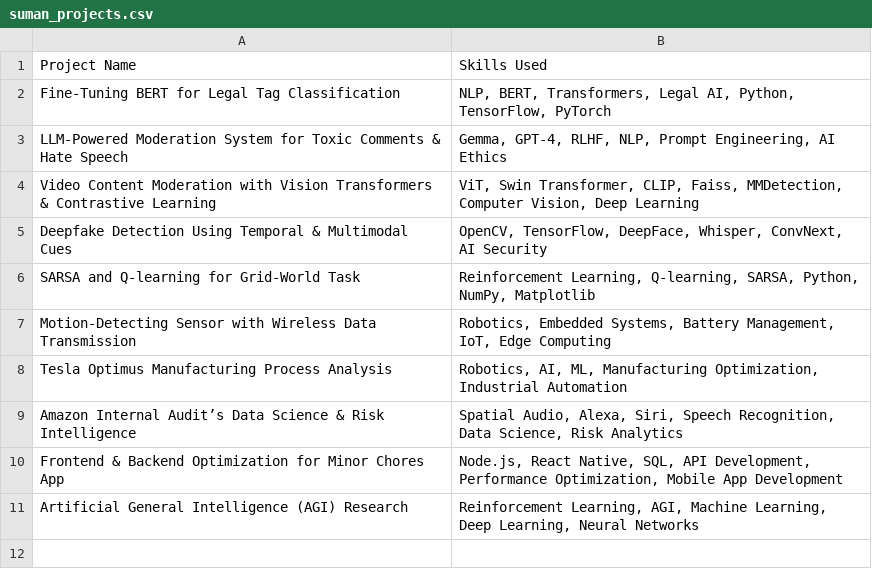
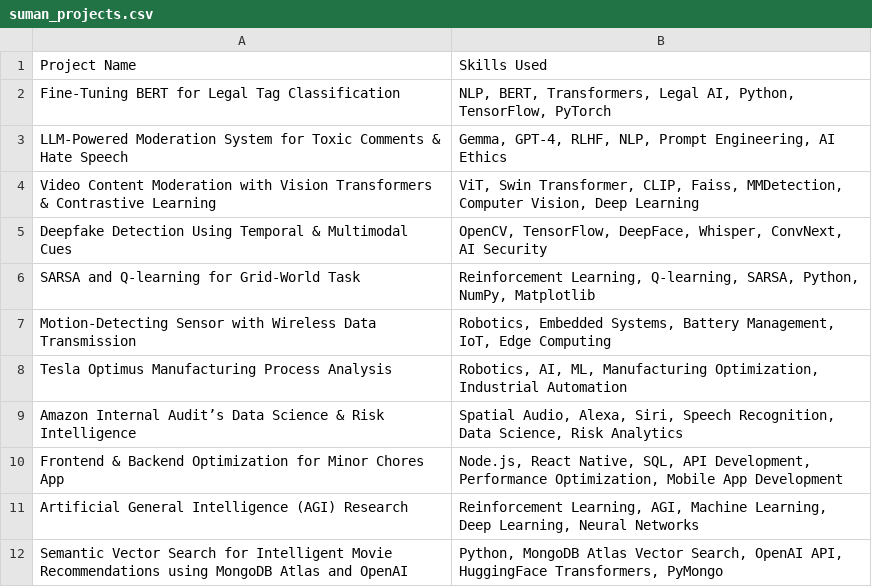
Before and after one commit to SumanMadipeddi/JobSyncAI, a CSV file: suman_projects.csv, drawn as a sheet.

```diff
--- a/suman_projects.csv
+++ b/suman_projects.csv
@@ -11 +11,2 @@ Frontend & Backend Optimization for Minor Chores App,"Node.js, React Native, SQL
 Artificial General Intelligence (AGI) Research,"Reinforcement Learning, AGI, Machine Learning, Deep Learning, Neural Networks"
+Semantic Vector Search for Intelligent Movie Recommendations using MongoDB Atlas and OpenAI,"Python, MongoDB Atlas Vector Search, OpenAI API, HuggingFace Transformers, PyMongo"
```
Also changed, not shown: 1 other file.
